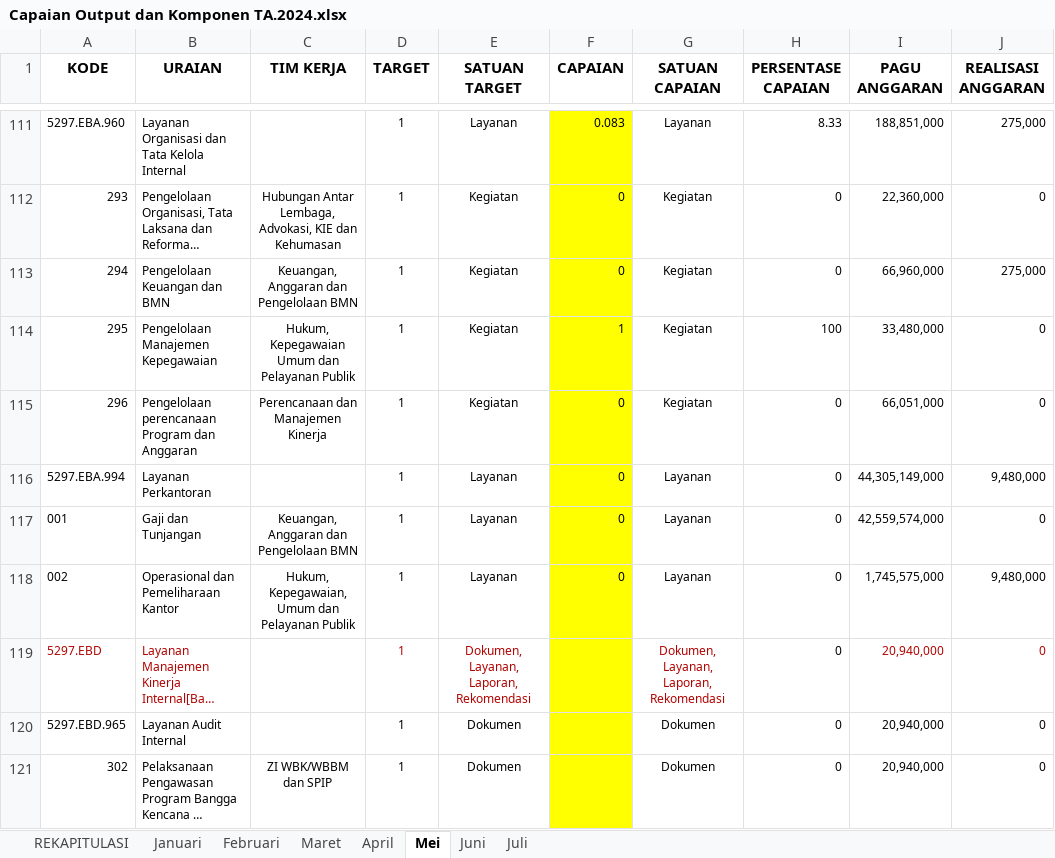
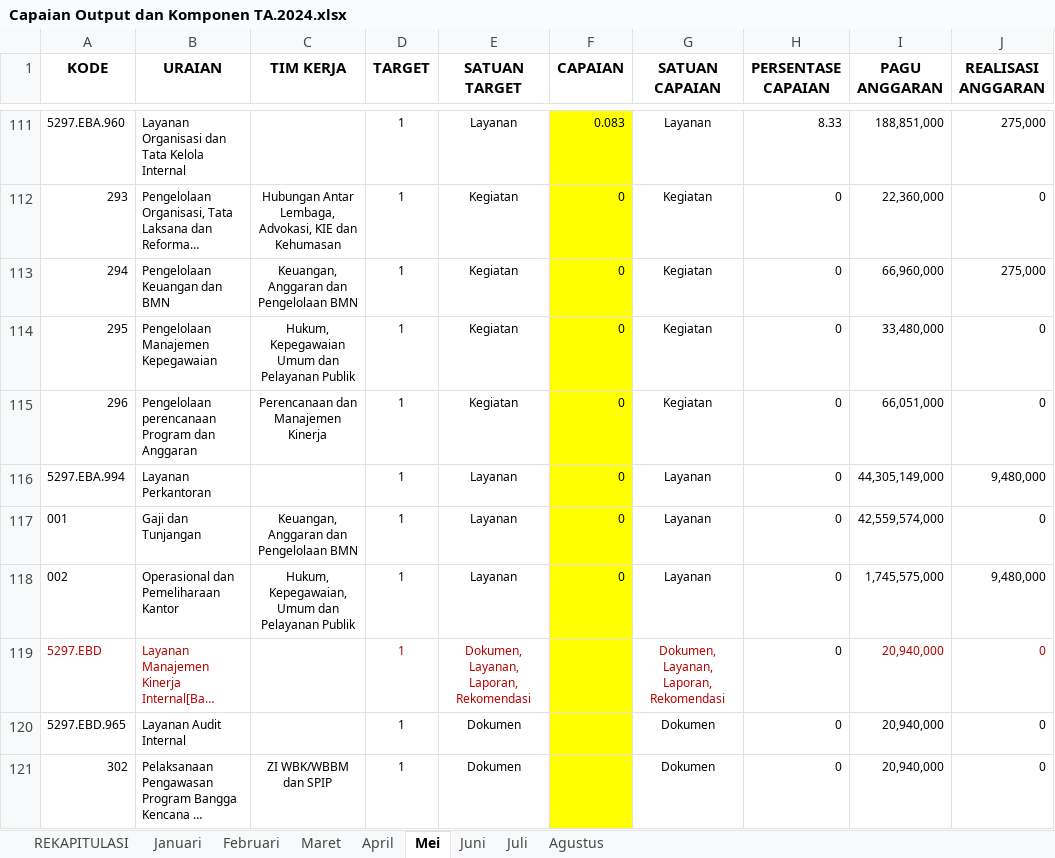
Before and after one commit to pokja0/profil-timker-py, an Excel workbook: data/Capaian Output dan Komponen TA.2024.xlsx, sheet Mei, drawn as a sheet; only a part is shown, gaps mark what is left out; long unchanged cells end in …; values as stored, in another font and other column widths than the file's, no borders; charts and pictures not drawn; the diff names each change by its address in the sheet, - before the commit and + after, or states it on an @@ line.

```diff
--- a/data/Capaian Output dan Komponen TA.2024.xlsx (sheet Mei)
+++ b/data/Capaian Output dan Komponen TA.2024.xlsx (sheet Mei)
+sheet tab: Agustus
-F114 (CAPAIAN): 1
+F114 (CAPAIAN): 0
-H114 (PERSENTASE CAPAIAN): 100
+H114 (PERSENTASE CAPAIAN): 0
```
Also changed, not shown: sheet Juli, sheet REKAPITULASI, sheet Juni, sheet Januari, formulas that keep their value, charts or pictures.
